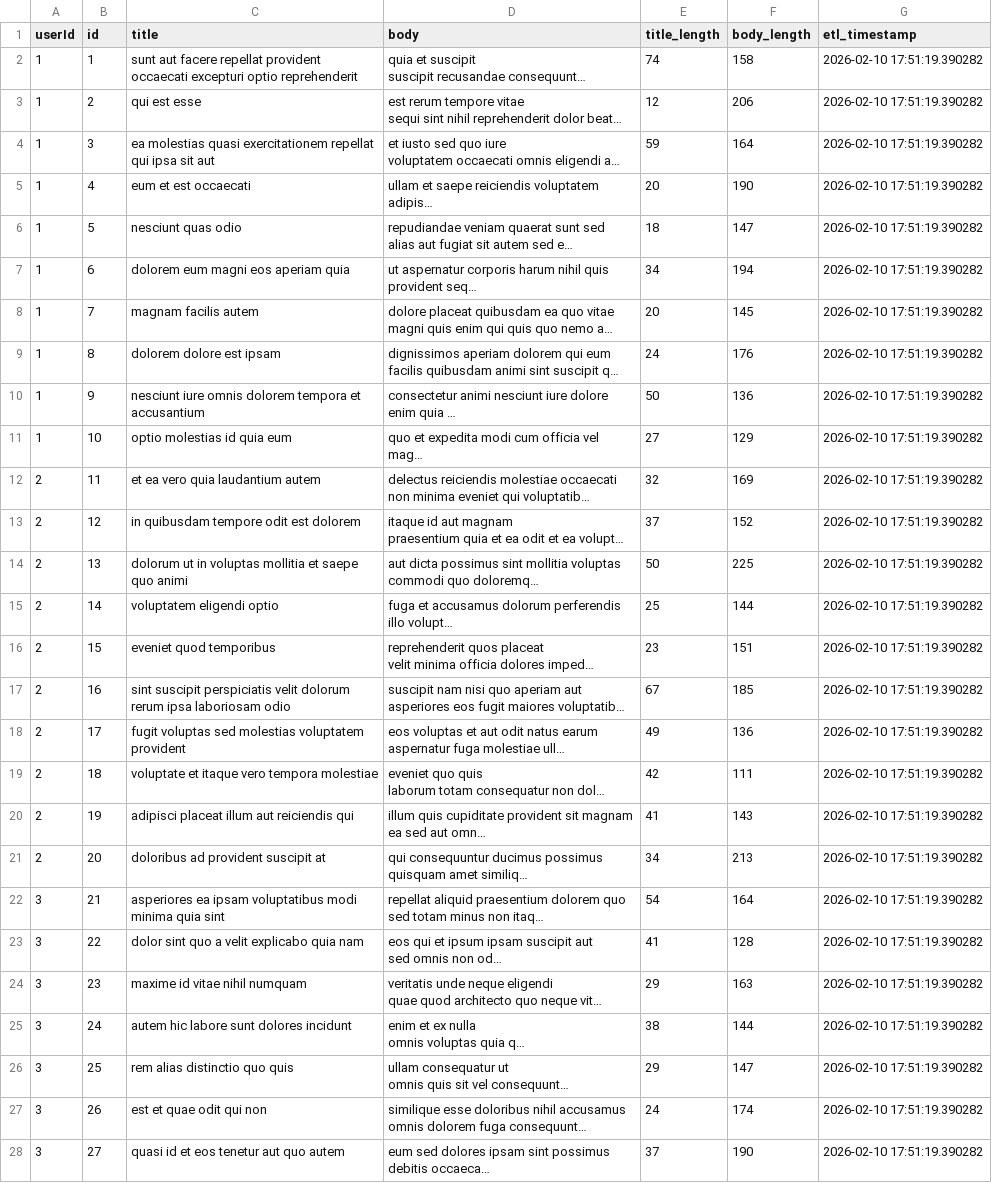
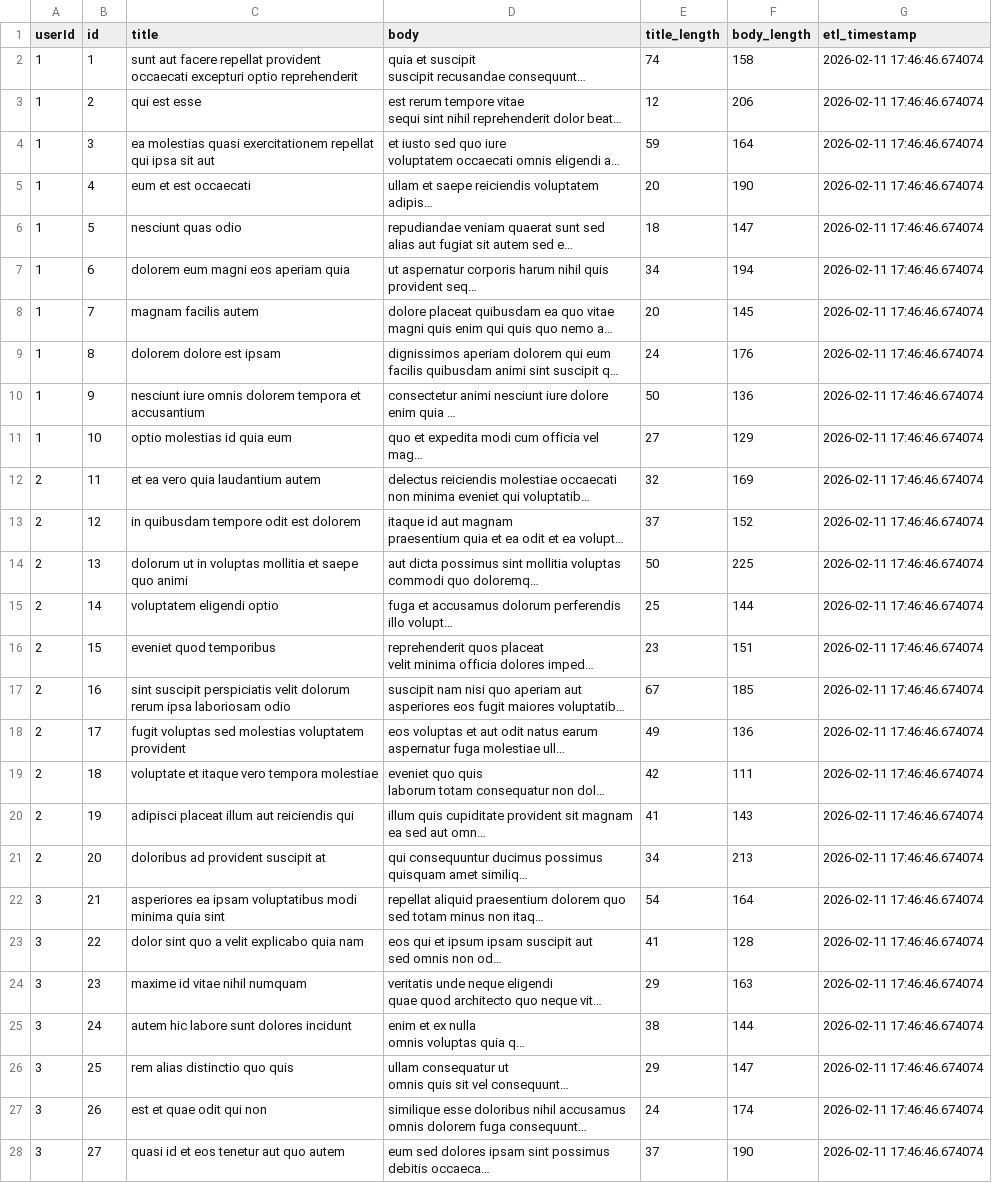
Before and after one commit to sumit7k2/github-actions-assignment, a CSV file: transformed_data.csv, drawn as a sheet; only a part is shown; long unchanged cells end in …; the diff covers the shown part only; the diff names each change by its address in the sheet, - before the commit and + after, or states it on an @@ line.

```diff
--- a/transformed_data.csv
+++ b/transformed_data.csv
-G2:G28 (etl_timestamp): 2026-02-10 17:51:19.390282
+G2:G28 (etl_timestamp): 2026-02-11 17:46:46.674074
```
Also changed, not shown: 73 edited cells elsewhere in this file, 1 other file.
